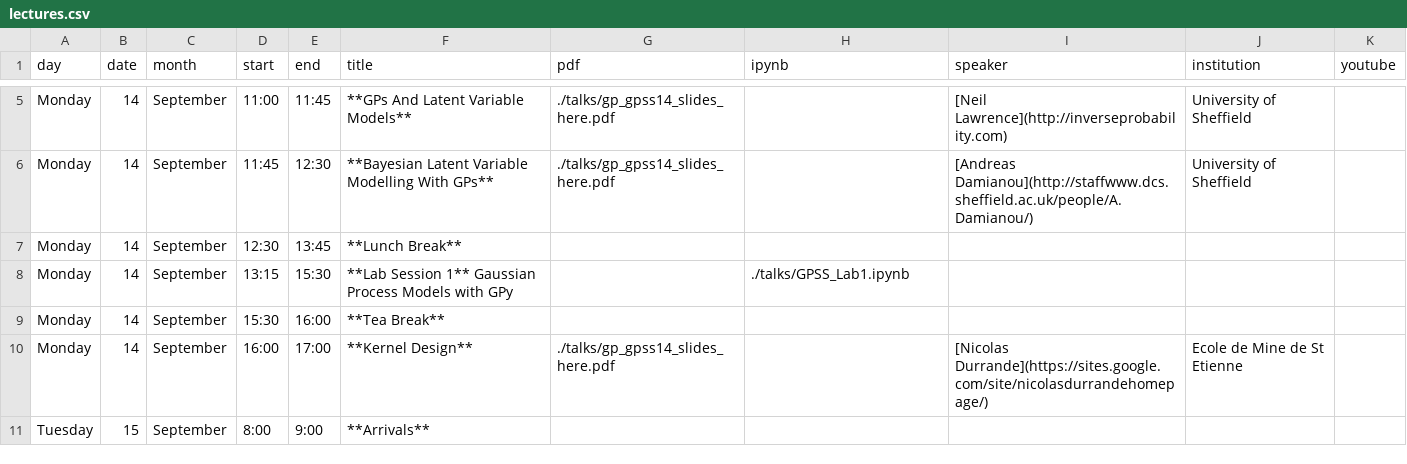
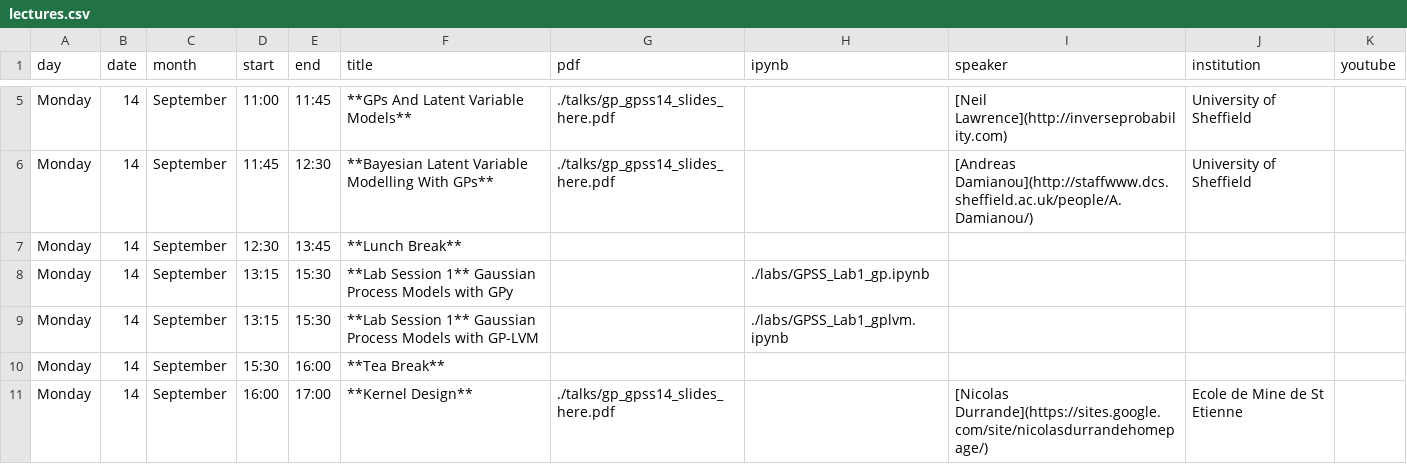
Before and after one commit to gpschool/gpss15, a CSV file: _data/lectures.csv, drawn as a sheet; only a part is shown, gaps mark what is left out; the shorter side is filled out with more unchanged rows.

Commit message:
labs added

```diff
--- a/_data/lectures.csv
+++ b/_data/lectures.csv
@@ -7,3 +7,4 @@ Monday,14,September,11:45,12:30,**Bayesian Latent Variable Modelling With GPs**,
 Monday,14,September,12:30,13:45,**Lunch Break**,,,,,
-Monday,14,September,13:15,15:30,**Lab Session 1** Gaussian Process Models with GPy,,./talks/GPSS_Lab1.ipynb,,,
+Monday,14,September,13:15,15:30,**Lab Session 1** Gaussian Process Models with GPy,,./labs/GPSS_Lab1_gp.ipynb,,,
+Monday,14,September,13:15,15:30,**Lab Session 1** Gaussian Process Models with GP-LVM,,./labs/GPSS_Lab1_gplvm.ipynb,,,
 Monday,14,September,15:30,16:00,**Tea Break**,,,,,
```
